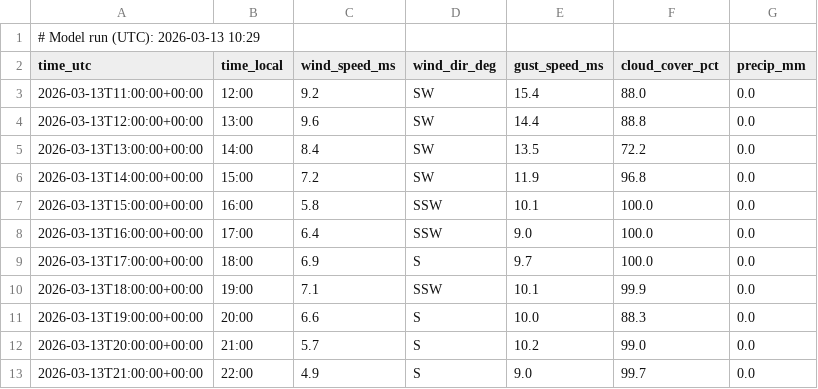
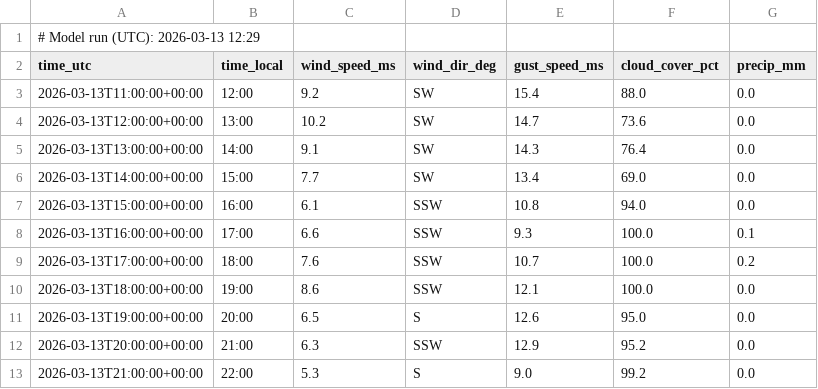
Before and after one commit to purr420/Varsel, a CSV file: surfapp/data_public/yr_lista_readable.csv, drawn as a sheet; only a part is shown; the diff covers the shown part only.

```diff
--- a/surfapp/data_public/yr_lista_readable.csv
+++ b/surfapp/data_public/yr_lista_readable.csv
@@ -1,13 +1,13 @@
-# Model run (UTC): 2026-03-13 10:29
+# Model run (UTC): 2026-03-13 12:29
 time_utc,time_local,wind_speed_ms,wind_dir_deg,gust_speed_ms,cloud_cover_pct,precip_mm
 2026-03-13T11:00:00+00:00,12:00,9.2,SW,15.4,88.0,0.0
-2026-03-13T12:00:00+00:00,13:00,9.6,SW,14.4,88.8,0.0
-2026-03-13T13:00:00+00:00,14:00,8.4,SW,13.5,72.2,0.0
-2026-03-13T14:00:00+00:00,15:00,7.2,SW,11.9,96.8,0.0
-2026-03-13T15:00:00+00:00,16:00,5.8,SSW,10.1,100.0,0.0
-2026-03-13T16:00:00+00:00,17:00,6.4,SSW,9.0,100.0,0.0
-2026-03-13T17:00:00+00:00,18:00,6.9,S,9.7,100.0,0.0
-2026-03-13T18:00:00+00:00,19:00,7.1,SSW,10.1,99.9,0.0
-2026-03-13T19:00:00+00:00,20:00,6.6,S,10.0,88.3,0.0
-2026-03-13T20:00:00+00:00,21:00,5.7,S,10.2,99.0,0.0
-2026-03-13T21:00:00+00:00,22:00,4.9,S,9.0,99.7,0.0
+2026-03-13T12:00:00+00:00,13:00,10.2,SW,14.7,73.6,0.0
+2026-03-13T13:00:00+00:00,14:00,9.1,SW,14.3,76.4,0.0
+2026-03-13T14:00:00+00:00,15:00,7.7,SW,13.4,69.0,0.0
+2026-03-13T15:00:00+00:00,16:00,6.1,SSW,10.8,94.0,0.0
+2026-03-13T16:00:00+00:00,17:00,6.6,SSW,9.3,100.0,0.1
+2026-03-13T17:00:00+00:00,18:00,7.6,SSW,10.7,100.0,0.2
+2026-03-13T18:00:00+00:00,19:00,8.6,SSW,12.1,100.0,0.0
+2026-03-13T19:00:00+00:00,20:00,6.5,S,12.6,95.0,0.0
+2026-03-13T20:00:00+00:00,21:00,6.3,SSW,12.9,95.2,0.0
+2026-03-13T21:00:00+00:00,22:00,5.3,S,9.0,99.2,0.0
```
Also changed, not shown: 1 added row and 107 edited cells elsewhere in this file, surfapp/data_cache/dmi_land_lista_cache.csv, surfapp/data_cache/met_lista_cache.csv, 4 other files.
